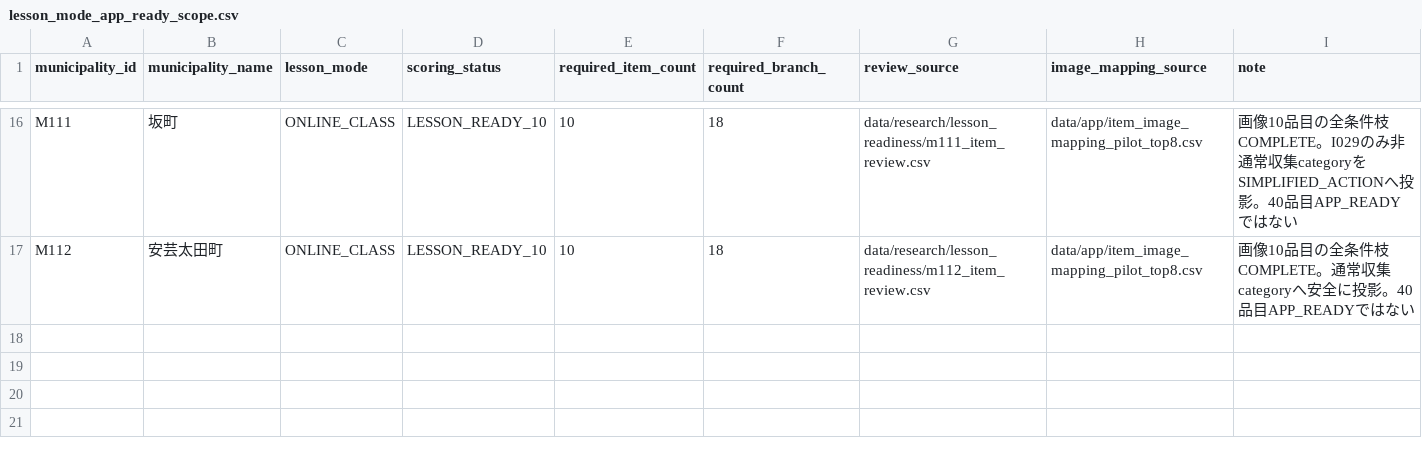
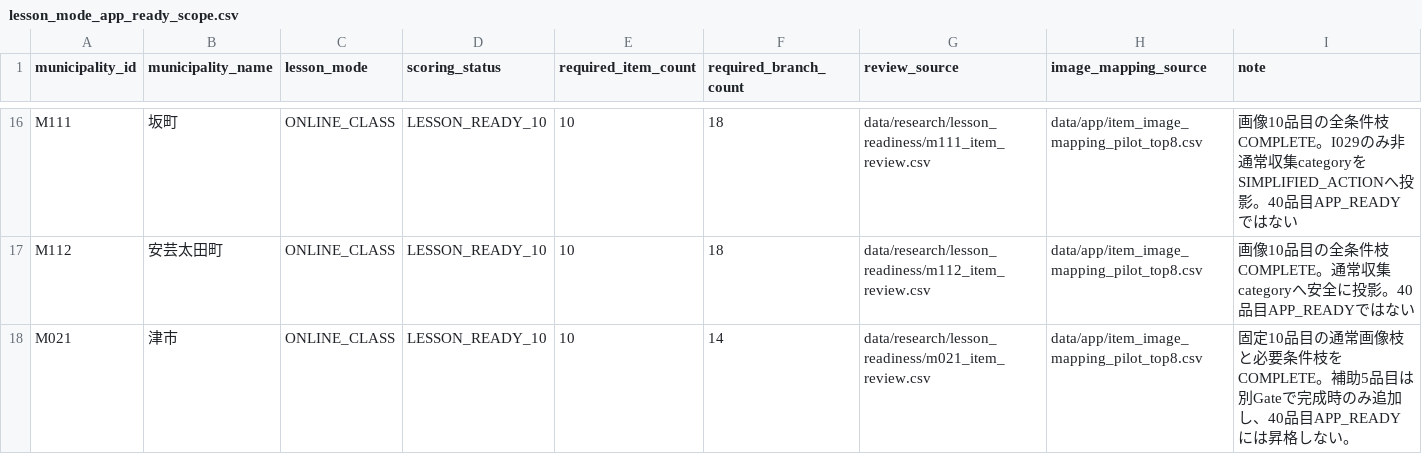
Before and after one commit to testeste55555/Separate-garbage, a CSV file: data/app/lesson_mode_app_ready_scope.csv, drawn as a sheet; only a part is shown, gaps mark what is left out; the diff names each change by its address in the sheet, - before the commit and + after, or states it on an @@ line.

Commit message:
M021 津市をLESSON_READY_10 scopeへ追加

```diff
--- a/data/app/lesson_mode_app_ready_scope.csv
+++ b/data/app/lesson_mode_app_ready_scope.csv
+row 18: M021 | 津市 | ONLINE_CLASS | LESSON_READY_10 | 10 | 14 | data/research/lesson_readiness/m021_item_review.csv | data/app/item_image_mapping_pilot_top8.csv | 固定10品目の通常画像枝と必要条件枝をCOMPLETE。補助5品目は別Gateで完成時のみ追加し、40品目APP_READYには昇格しない。
```
